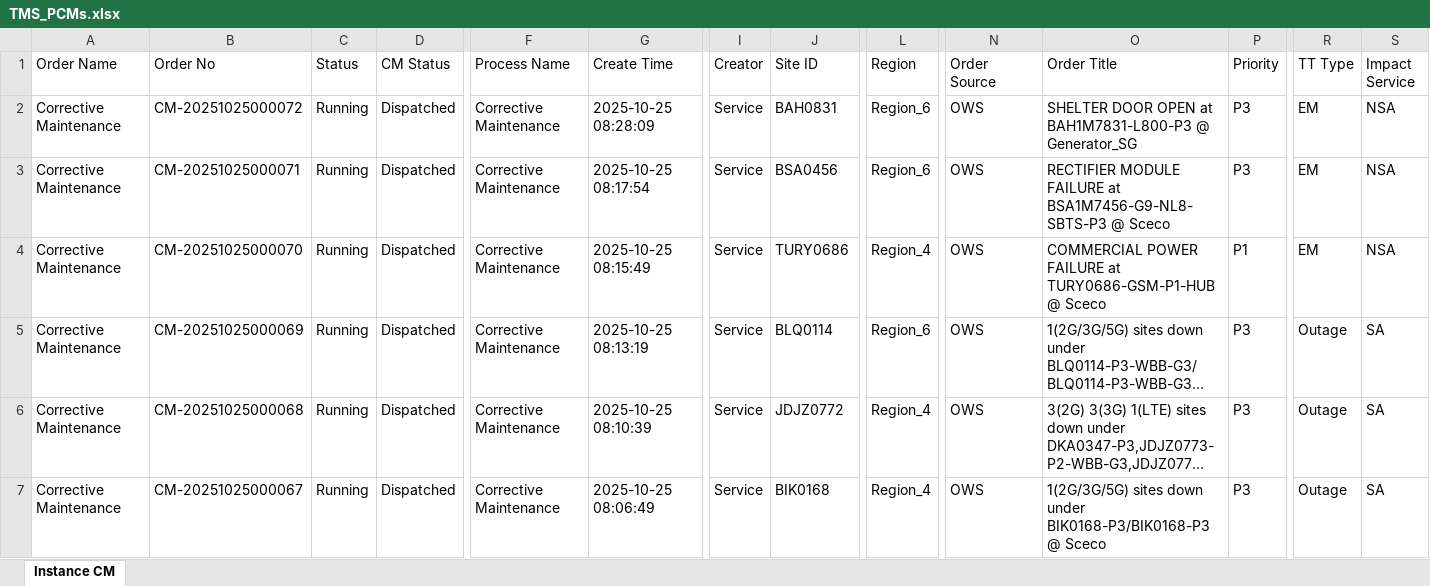
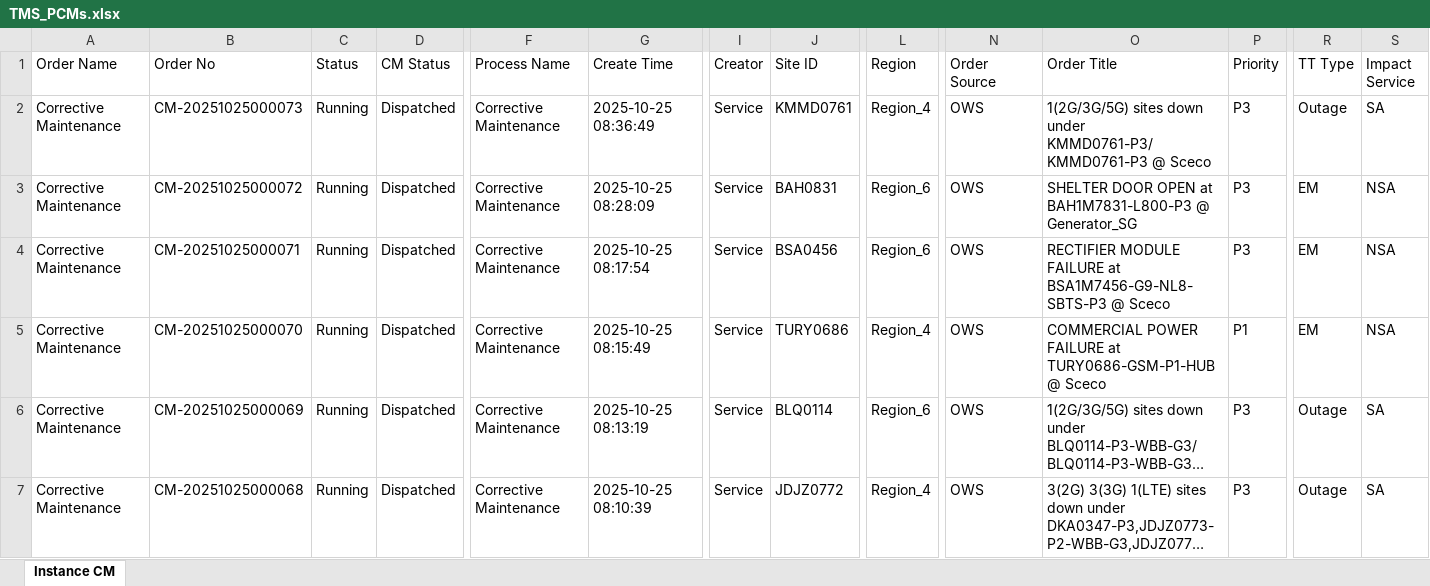
Before and after one commit to decosaro/tms_running, an Excel workbook: TMS_PCMs.xlsx, sheet Instance CM, drawn as a sheet; only a part is shown, gaps mark what is left out; the shorter side is filled out with more unchanged rows; long unchanged cells end in …; values as stored, in another font and other column widths than the file's, no borders; rows hold the shown columns only; the diff covers the shown part only; the diff names each change by its address in the sheet, - before the commit and + after, or states it on an @@ line.

Commit message:
Updated TMS_PCMs.xlsx from OneDrive

```diff
--- a/TMS_PCMs.xlsx (sheet Instance CM)
+++ b/TMS_PCMs.xlsx (sheet Instance CM)
+row 2: Corrective Maintenance | CM-20251025000073 | Running | Dispatched | Corrective Maintenance | 2025-10-25 08:36:49 | Service | KMMD0761 | Region_4 | OWS | 1(2G/3G/5G) sites down under KMMD0761-P3/KMMD0761-P3 @ Sceco | P3 | Outage | SA
```
Also changed, not shown: 3 removed rows elsewhere in this sheet.
